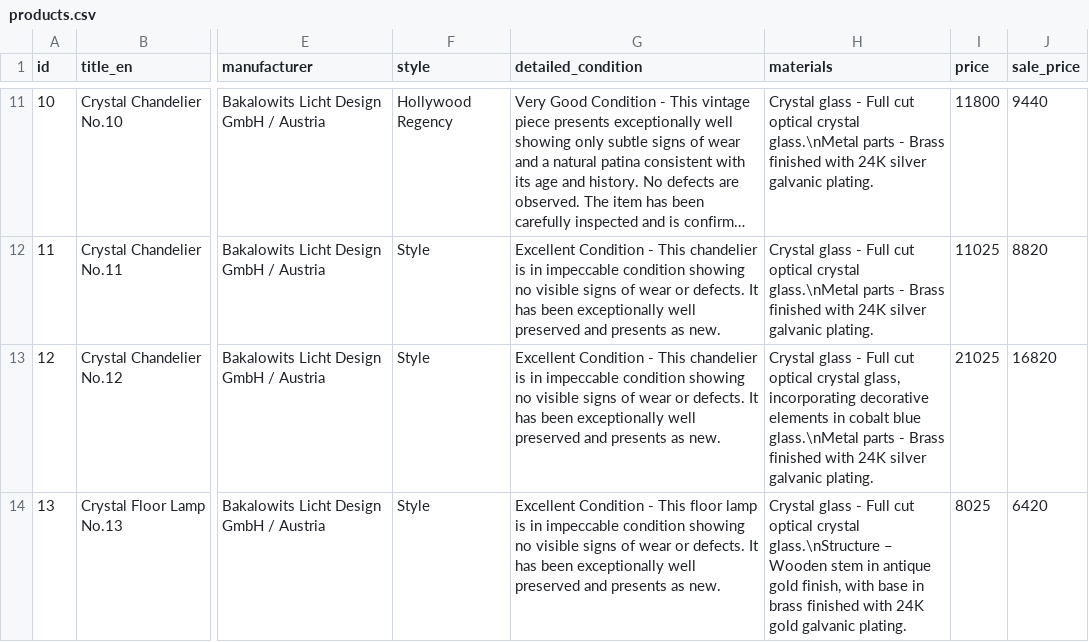
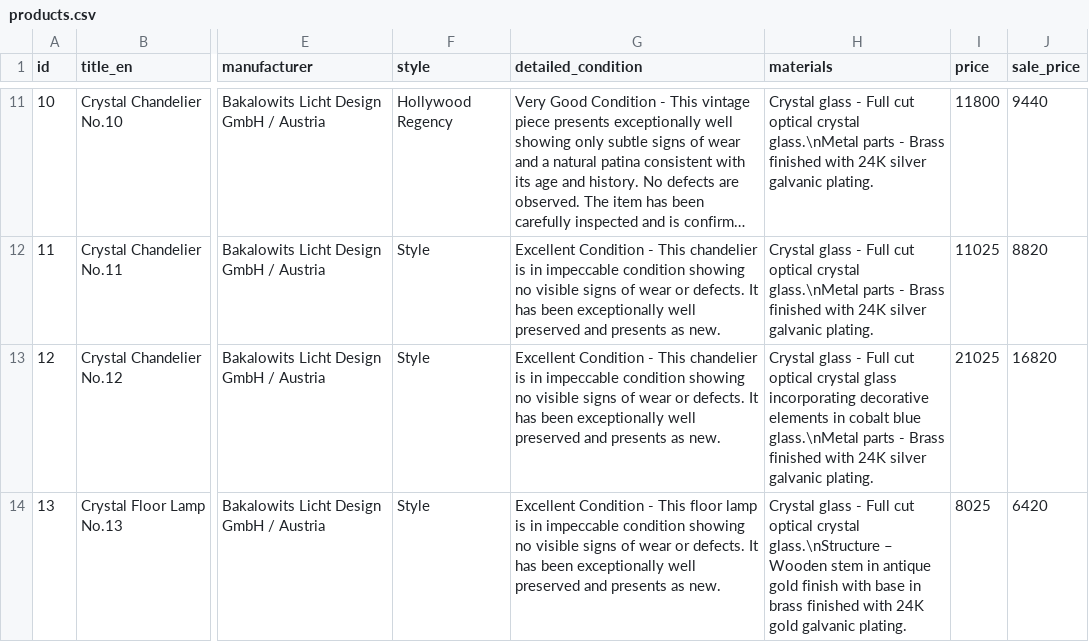
Before and after one commit to jevgenijsanosovs-sys/Lustras1, a CSV file: products.csv, drawn as a sheet; only a part is shown, gaps mark what is left out; long unchanged cells end in …; the diff names each change by its address in the sheet, - before the commit and + after, or states it on an @@ line.

Commit message:
Update products.csv

```diff
--- a/products.csv
+++ b/products.csv
-H13 (materials): …optical crystal glass, incorporating decorative…
+H13 (materials): …optical crystal glass incorporating decorative…
-H14 (materials): …antique gold finish, with base…
+H14 (materials): …antique gold finish with base…
```
